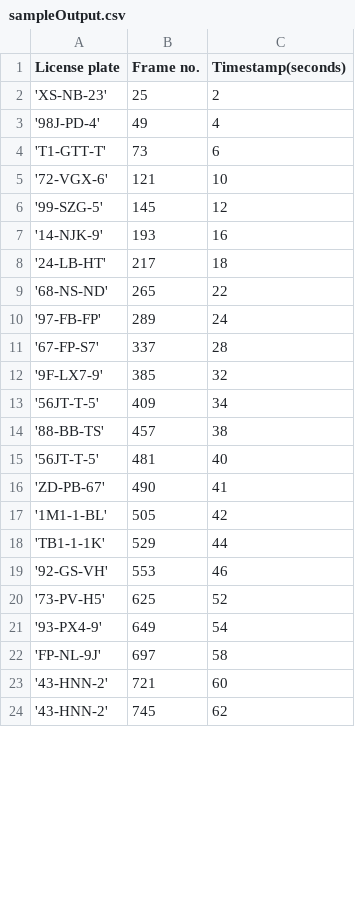
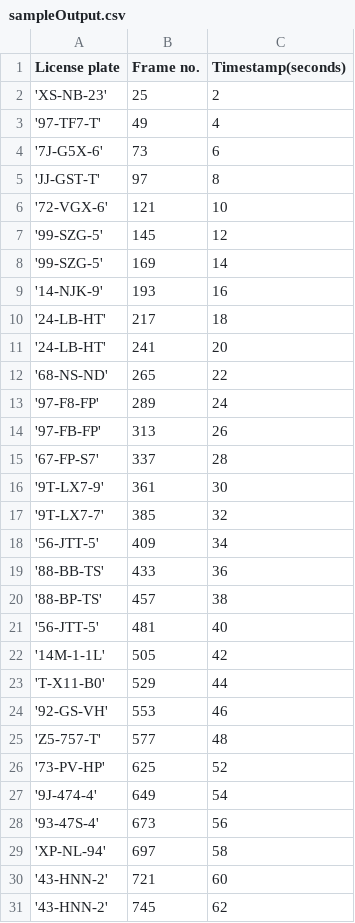
Before and after one commit to vincentvvliet/Docker_ImageProcessing, a CSV file: sampleOutput.csv, drawn as a sheet; only a part is shown; the diff covers the shown part only.

```diff
--- a/sampleOutput.csv
+++ b/sampleOutput.csv
@@ -2,22 +2,29 @@ License plate,Frame no.,Timestamp(seconds)
 'XS-NB-23',25,2
-'98J-PD-4',49,4
-'T1-GTT-T',73,6
+'97-TF7-T',49,4
+'7J-G5X-6',73,6
+'JJ-GST-T',97,8
 '72-VGX-6',121,10
 '99-SZG-5',145,12
+'99-SZG-5',169,14
 '14-NJK-9',193,16
 '24-LB-HT',217,18
+'24-LB-HT',241,20
 '68-NS-ND',265,22
-'97-FB-FP',289,24
+'97-F8-FP',289,24
+'97-FB-FP',313,26
 '67-FP-S7',337,28
-'9F-LX7-9',385,32
-'56JT-T-5',409,34
-'88-BB-TS',457,38
-'56JT-T-5',481,40
-'ZD-PB-67',490,41
-'1M1-1-BL',505,42
-'TB1-1-1K',529,44
+'9T-LX7-9',361,30
+'9T-LX7-7',385,32
+'56-JTT-5',409,34
+'88-BB-TS',433,36
+'88-BP-TS',457,38
+'56-JTT-5',481,40
+'14M-1-1L',505,42
+'T-X11-B0',529,44
 '92-GS-VH',553,46
-'73-PV-H5',625,52
-'93-PX4-9',649,54
-'FP-NL-9J',697,58
+'Z5-757-T',577,48
+'73-PV-HP',625,52
+'9J-474-4',649,54
+'93-47S-4',673,56
+'XP-NL-94',697,58
 '43-HNN-2',721,60
```
Also changed, not shown: 7 added rows, 1 removed row and 15 edited cells elsewhere in this file, 2 other files.
